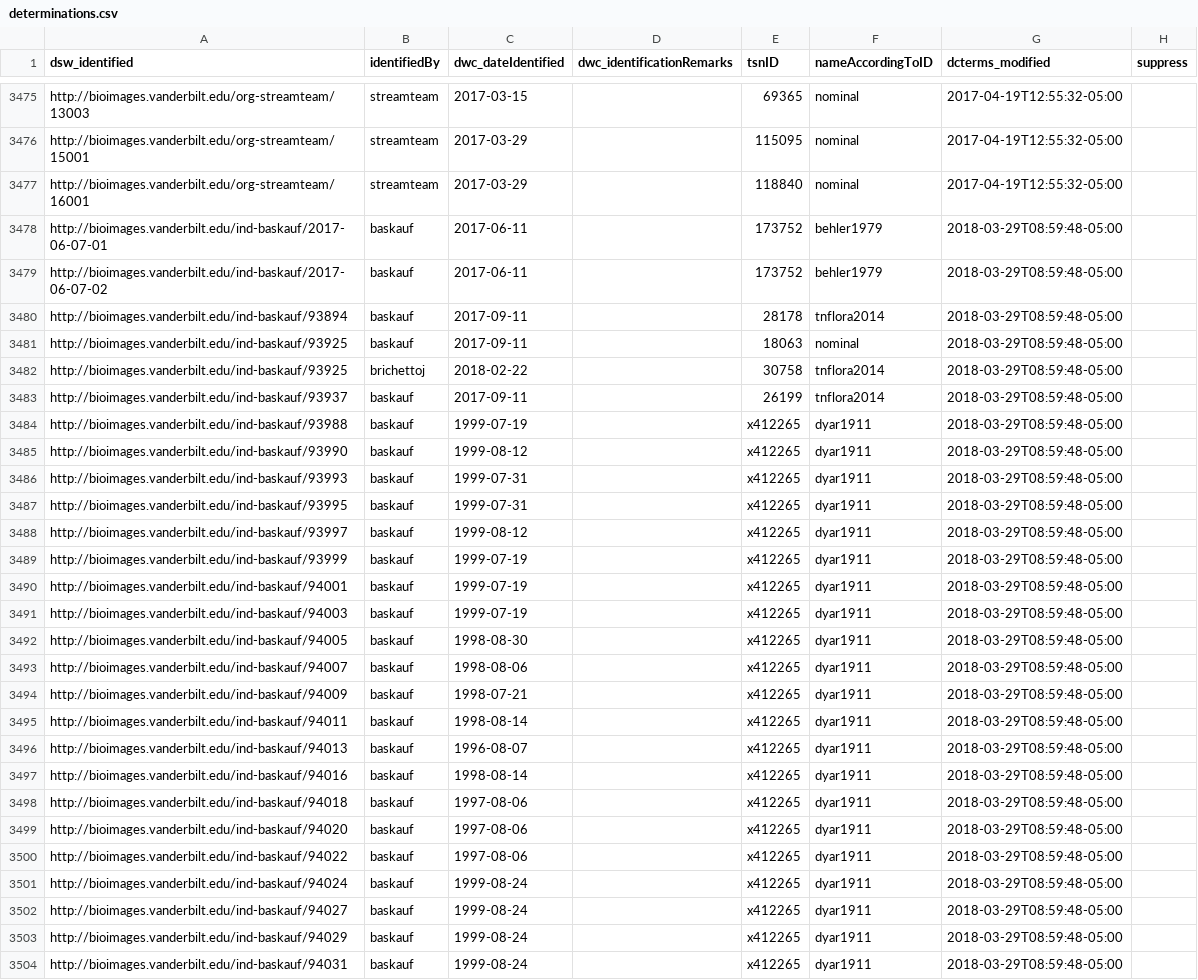
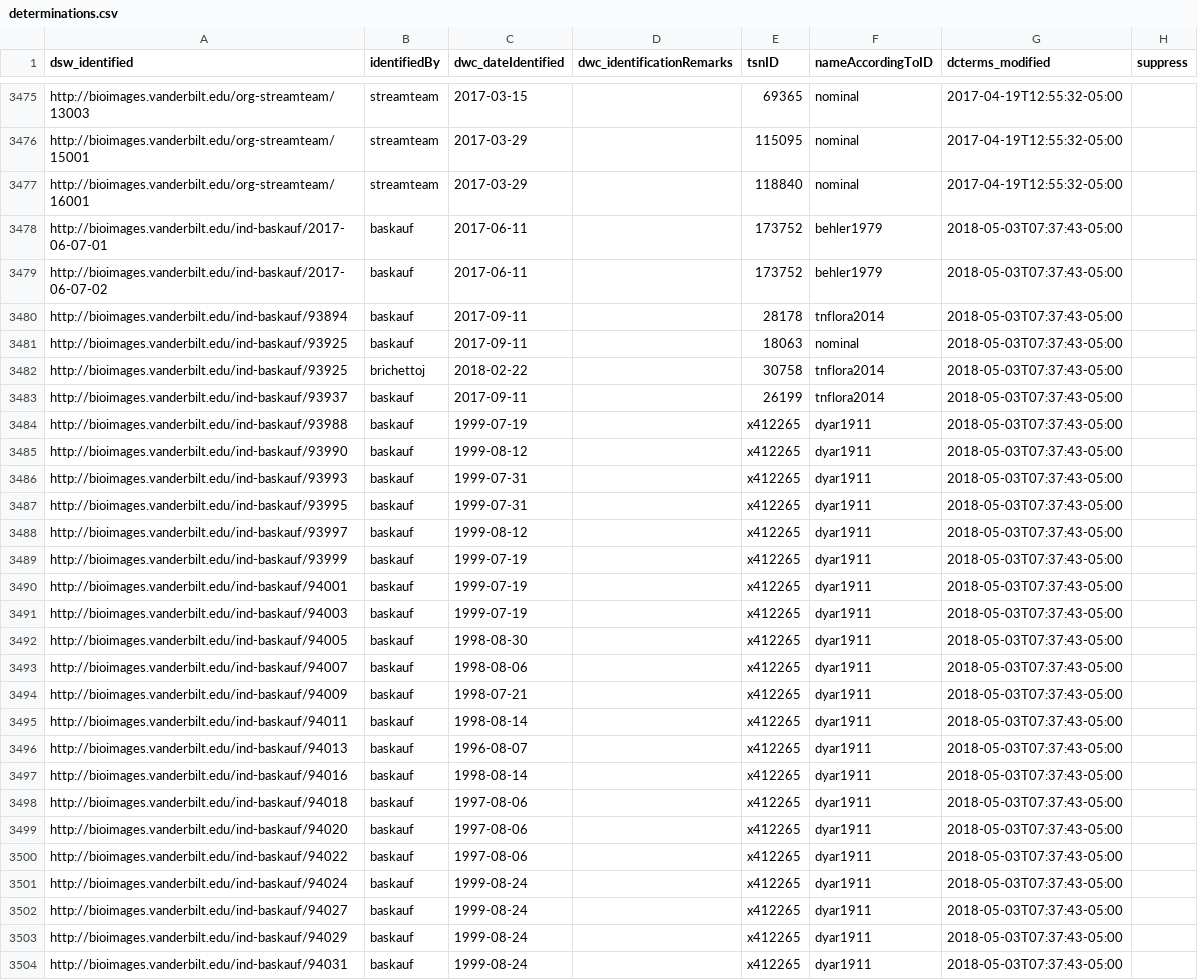
Before and after one commit to baskaufs/Bioimages, a CSV file: determinations.csv, drawn as a sheet; only a part is shown, gaps mark what is left out; the diff covers the shown part only; the diff names each change by its address in the sheet, - before the commit and + after, or states it on an @@ line.

```diff
--- a/determinations.csv
+++ b/determinations.csv
-G3478:G3504 (dcterms_modified): 2018-03-29T08:59:48-05:00
+G3478:G3504 (dcterms_modified): 2018-05-03T07:37:43-05:00
```
Also changed, not shown: 13 edited cells elsewhere in this file, names.csv, tour-buttons.csv, 1 other file.
